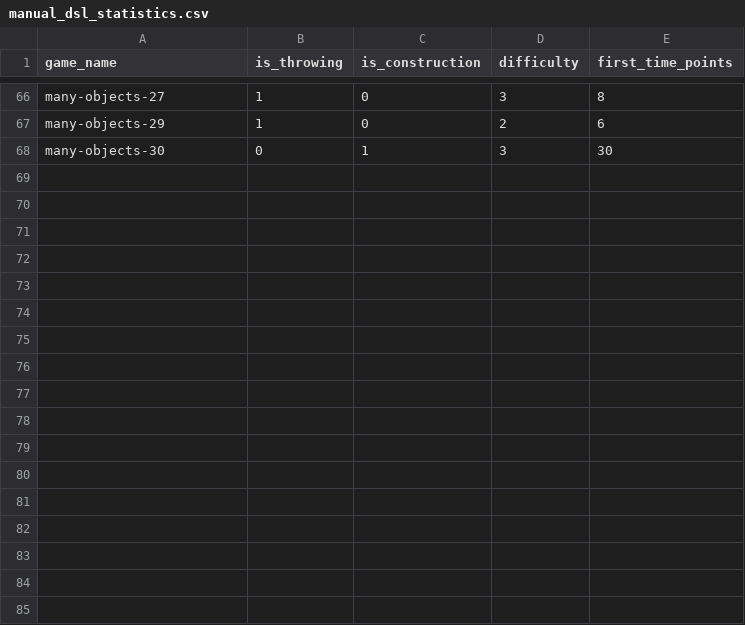
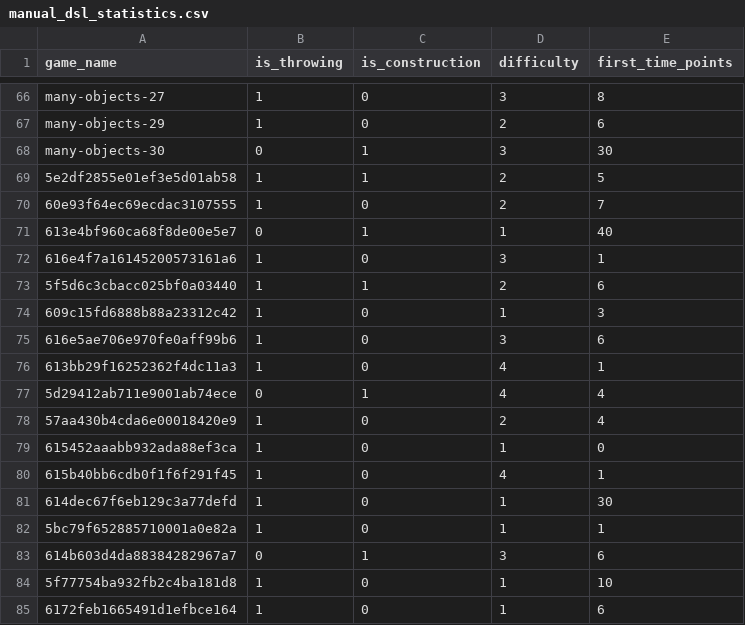
Before and after one commit to guydav/game-generation-modeling, a CSV file: data/manual_dsl_statistics.csv, drawn as a sheet; only a part is shown, gaps mark what is left out; the diff names each change by its address in the sheet, - before the commit and + after, or states it on an @@ line.

Commit message:
Updated versions of statistics with new data

```diff
--- a/data/manual_dsl_statistics.csv
+++ b/data/manual_dsl_statistics.csv
+row 69: 5e2df2855e01ef3e5d01ab58 | 1 | 1 | 2 | 5
+row 70: 60e93f64ec69ecdac3107555 | 1 | 0 | 2 | 7
+row 71: 613e4bf960ca68f8de00e5e7 | 0 | 1 | 1 | 40
+row 72: 616e4f7a16145200573161a6 | 1 | 0 | 3 | 1
+row 73: 5f5d6c3cbacc025bf0a03440 | 1 | 1 | 2 | 6
+row 74: 609c15fd6888b88a23312c42 | 1 | 0 | 1 | 3
+row 75: 616e5ae706e970fe0aff99b6 | 1 | 0 | 3 | 6
+row 76: 613bb29f16252362f4dc11a3 | 1 | 0 | 4 | 1
+row 77: 5d29412ab711e9001ab74ece | 0 | 1 | 4 | 4
+row 78: 57aa430b4cda6e00018420e9 | 1 | 0 | 2 | 4
+row 79: 615452aaabb932ada88ef3ca | 1 | 0 | 1 | 0
+row 80: 615b40bb6cdb0f1f6f291f45 | 1 | 0 | 4 | 1
+row 81: 614dec67f6eb129c3a77defd | 1 | 0 | 1 | 30
+row 82: 5bc79f652885710001a0e82a | 1 | 0 | 1 | 1
+row 83: 614b603d4da88384282967a7 | 0 | 1 | 3 | 6
+row 84: 5f77754ba932fb2c4ba181d8 | 1 | 0 | 1 | 10
+row 85: 6172feb1665491d1efbce164 | 1 | 0 | 1 | 6
```
Also changed, not shown: 5 other files.
